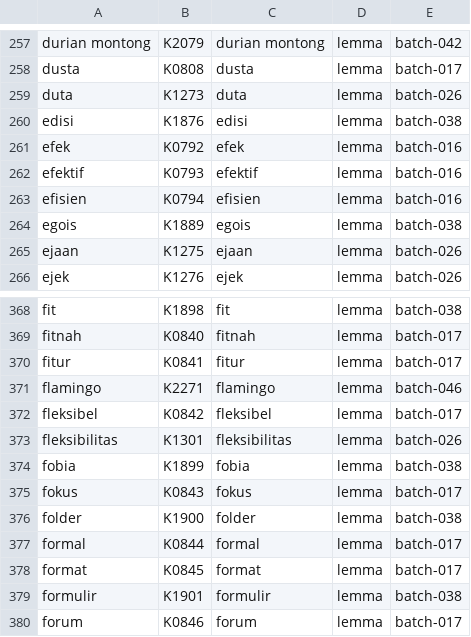
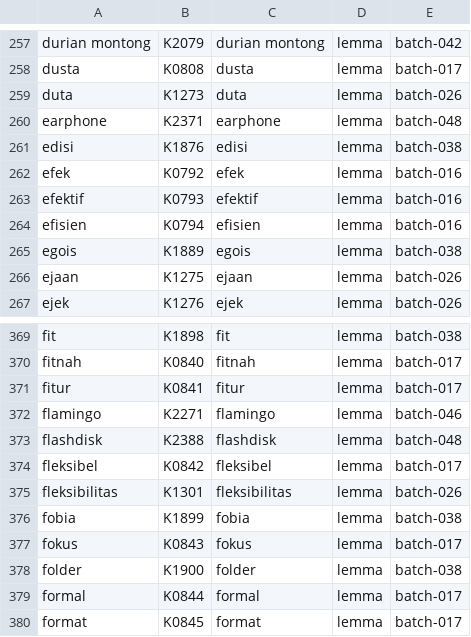
Before and after one commit to semoliginon-ops/Lexara-Chatbot, a TSV file: data/kamus/index/d-f.tsv, drawn as a sheet; only a part is shown, gaps mark what is left out; the shorter side is filled out with more unchanged rows.

Commit message:
Update token index for batch 048

```diff
--- a/data/kamus/index/d-f.tsv
+++ b/data/kamus/index/d-f.tsv
@@ -259,2 +259,3 @@ dusta	K0808	dusta	lemma	batch-017
 duta	K1273	duta	lemma	batch-026
+earphone	K2371	earphone	lemma	batch-048
 edisi	K1876	edisi	lemma	batch-038
@@ -371,2 +372,3 @@ fitur	K0841	fitur	lemma	batch-017
 flamingo	K2271	flamingo	lemma	batch-046
+flashdisk	K2388	flashdisk	lemma	batch-048
 fleksibel	K0842	fleksibel	lemma	batch-017
```
